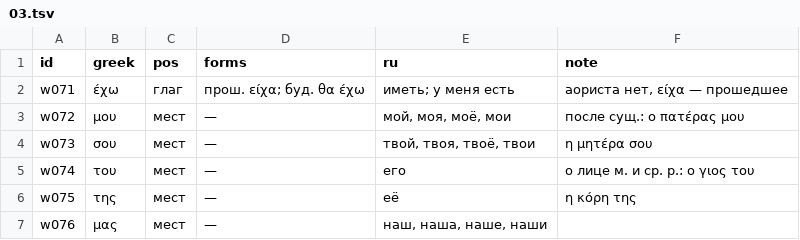
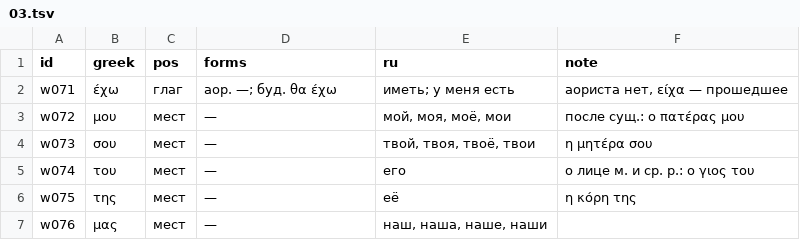
Before and after one commit to lavich/tetradio, a TSV file: docs/course/lexicon/03.tsv, drawn as a sheet; only a part is shown.

Commit message:
content: fix Ίγκορ in module 02 and έχω lexicon forms

```diff
--- a/docs/course/lexicon/03.tsv
+++ b/docs/course/lexicon/03.tsv
@@ -1,3 +1,3 @@
 id	greek	pos	forms	ru	note
-w071	έχω	глаг	прош. είχα; буд. θα έχω	иметь; у меня есть	аориста нет, είχα — прошедшее
+w071	έχω	глаг	аор. —; буд. θα έχω	иметь; у меня есть	аориста нет, είχα — прошедшее
 w072	μου	мест	—	мой, моя, моё, мои	после сущ.: ο πατέρας μου
```
Also changed, not shown: 1 other file.
